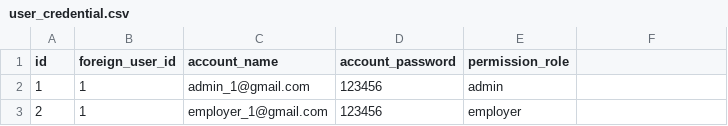
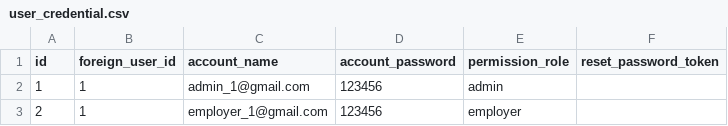
Before and after one commit to HydeUK-China/admin_portal, a CSV file: sql_data/user_credential.csv, drawn as a sheet; only a part is shown; the diff names each change by its address in the sheet, - before the commit and + after, or states it on an @@ line.

Commit message:
add reset_password_token to database schema

```diff
--- a/sql_data/user_credential.csv
+++ b/sql_data/user_credential.csv
-F1: (empty)
+F1: reset_password_token
```
Also changed, not shown: 1 other file.
